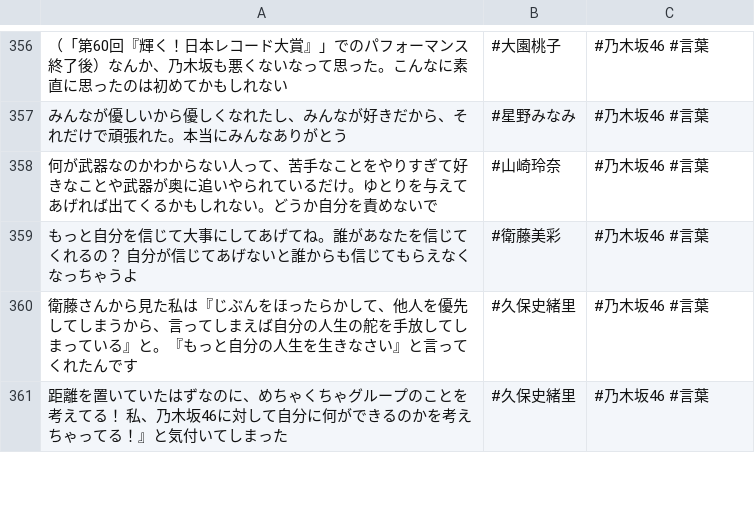
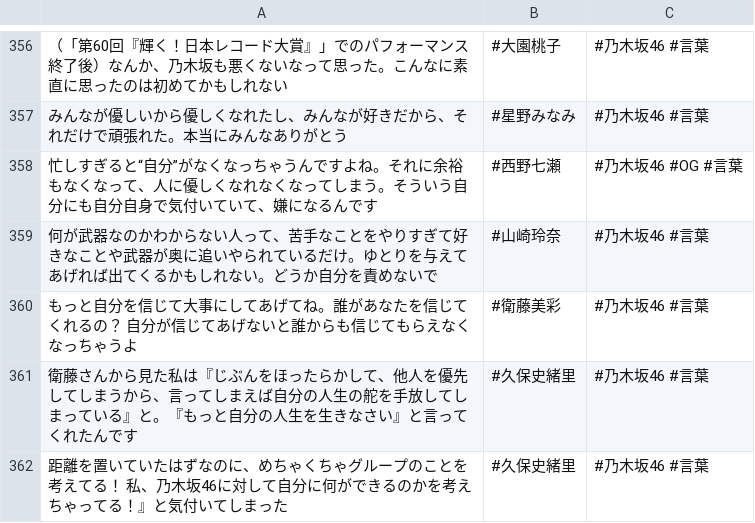
Before and after one commit to tonytani37/nogizaka46_live, a CSV file: nogizaka_meigen.csv, drawn as a sheet; only a part is shown, gaps mark what is left out; the diff names each change by its address in the sheet, - before the commit and + after, or states it on an @@ line.

Commit message:
2022/07/21 10:34

```diff
--- a/nogizaka_meigen.csv
+++ b/nogizaka_meigen.csv
+row 358: 忙しすぎると“自分”がなくなっちゃうんですよね。それに余裕もなくなって、人に優しくなれなくなってしまう。そういう自分にも自分自身で気付いていて、嫌になるんです | #西野七瀬 | #乃木坂46 #OG #言葉
```
